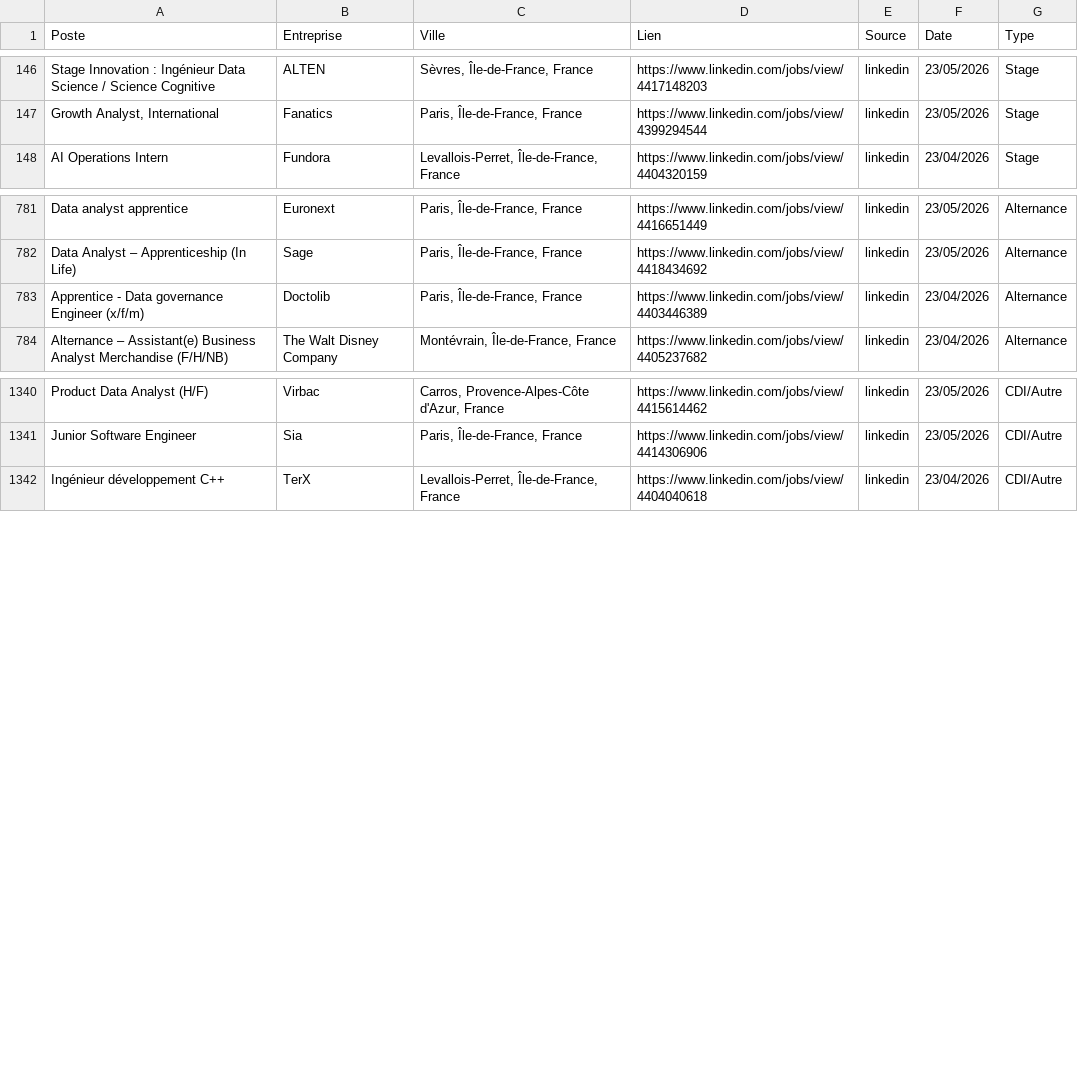
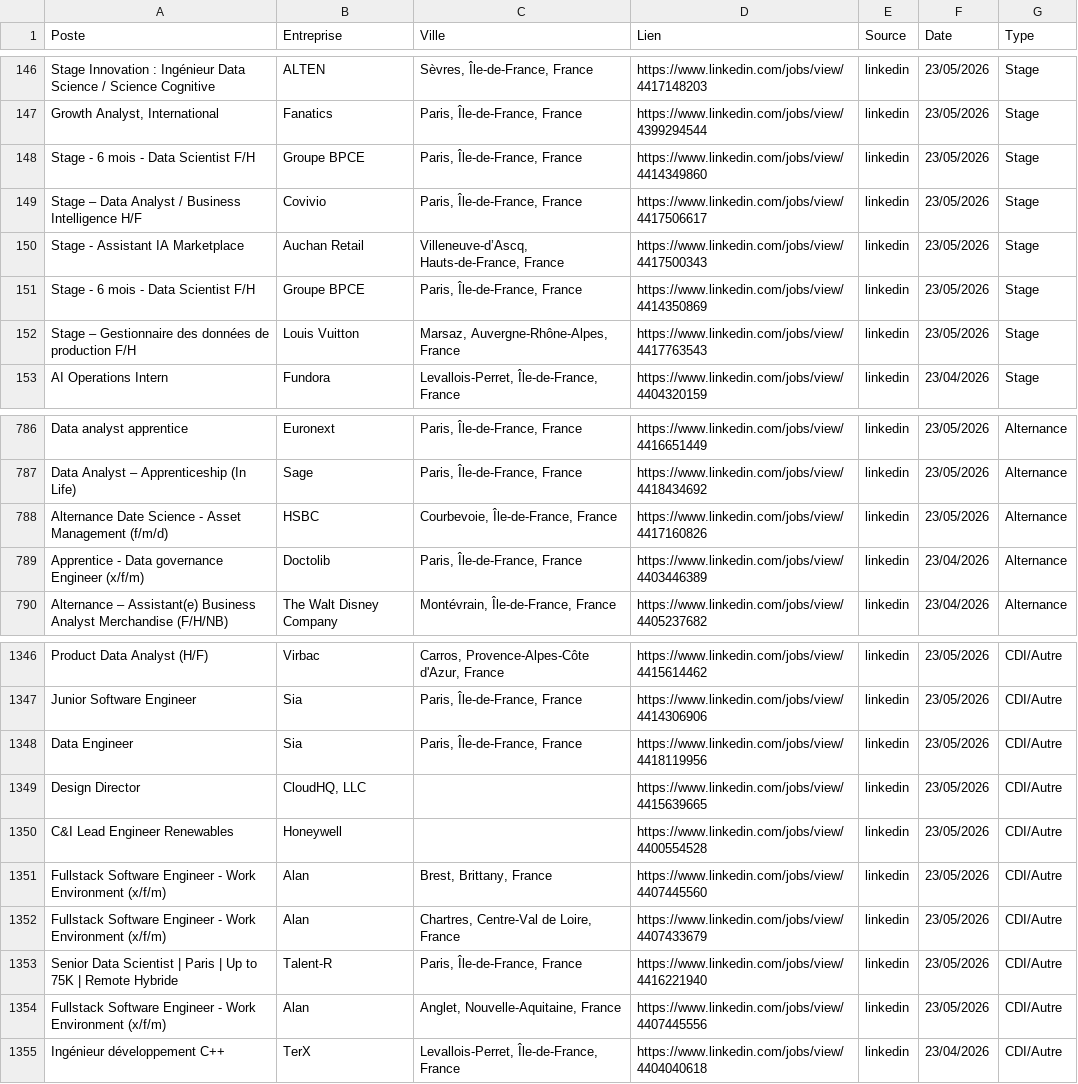
Before and after one commit to sebaarayacastro1/job-hub-france, a CSV file: data/jobs.csv, drawn as a sheet; only a part is shown, gaps mark what is left out.

Commit message:
Auto-update & Heartbeat: 23-05-2026 18:55

```diff
--- a/data/jobs.csv
+++ b/data/jobs.csv
@@ -147,2 +147,7 @@ Stage Innovation : Ingénieur Data Science / Science Cognitive,ALTEN,"Sèvres,
 "Growth Analyst, International",Fanatics,"Paris, Île-de-France, France",https://www.linkedin.com/jobs/view/4399294544,linkedin,23/05/2026,Stage
+Stage - 6 mois - Data Scientist F/H,Groupe BPCE,"Paris, Île-de-France, France",https://www.linkedin.com/jobs/view/4414349860,linkedin,23/05/2026,Stage
+Stage – Data Analyst / Business Intelligence H/F,Covivio,"Paris, Île-de-France, France",https://www.linkedin.com/jobs/view/4417506617,linkedin,23/05/2026,Stage
+Stage - Assistant IA Marketplace,Auchan Retail,"Villeneuve-d’Ascq, Hauts-de-France, France",https://www.linkedin.com/jobs/view/4417500343,linkedin,23/05/2026,Stage
+Stage - 6 mois - Data Scientist F/H,Groupe BPCE,"Paris, Île-de-France, France",https://www.linkedin.com/jobs/view/4414350869,linkedin,23/05/2026,Stage
+Stage – Gestionnaire des données de production F/H,Louis Vuitton,"Marsaz, Auvergne-Rhône-Alpes, France",https://www.linkedin.com/jobs/view/4417763543,linkedin,23/05/2026,Stage
 AI Operations Intern,Fundora,"Levallois-Perret, Île-de-France, France",https://www.linkedin.com/jobs/view/4404320159,linkedin,23/04/2026,Stage
@@ -782,2 +787,3 @@ Data analyst apprentice,Euronext,"Paris, Île-de-France, France",https://www.lin
 Data Analyst – Apprenticeship (In Life),Sage,"Paris, Île-de-France, France",https://www.linkedin.com/jobs/view/4418434692,linkedin,23/05/2026,Alternance
+Alternance Date Science - Asset Management (f/m/d),HSBC,"Courbevoie, Île-de-France, France",https://www.linkedin.com/jobs/view/4417160826,linkedin,23/05/2026,Alternance
 Apprentice - Data governance Engineer (x/f/m),Doctolib,"Paris, Île-de-France, France",https://www.linkedin.com/jobs/view/4403446389,linkedin,23/04/2026,Alternance
@@ -1341,2 +1347,9 @@ Product Data Analyst (H/F),Virbac,"Carros, Provence-Alpes-Côte d'Azur, France",
 Junior Software Engineer,Sia,"Paris, Île-de-France, France",https://www.linkedin.com/jobs/view/4414306906,linkedin,23/05/2026,CDI/Autre
+Data Engineer,Sia,"Paris, Île-de-France, France",https://www.linkedin.com/jobs/view/4418119956,linkedin,23/05/2026,CDI/Autre
+Design Director,"CloudHQ, LLC",,https://www.linkedin.com/jobs/view/4415639665,linkedin,23/05/2026,CDI/Autre
+C&I Lead Engineer Renewables,Honeywell,,https://www.linkedin.com/jobs/view/4400554528,linkedin,23/05/2026,CDI/Autre
+Fullstack Software Engineer - Work Environment (x/f/m),Alan,"Brest, Brittany, France",https://www.linkedin.com/jobs/view/4407445560,linkedin,23/05/2026,CDI/Autre
+Fullstack Software Engineer - Work Environment (x/f/m),Alan,"Chartres, Centre-Val de Loire, France",https://www.linkedin.com/jobs/view/4407433679,linkedin,23/05/2026,CDI/Autre
+Senior Data Scientist | Paris | Up to 75K | Remote Hybride,Talent-R,"Paris, Île-de-France, France",https://www.linkedin.com/jobs/view/4416221940,linkedin,23/05/2026,CDI/Autre
+Fullstack Software Engineer - Work Environment (x/f/m),Alan,"Anglet, Nouvelle-Aquitaine, France",https://www.linkedin.com/jobs/view/4407445556,linkedin,23/05/2026,CDI/Autre
 Ingénieur développement C++,TerX,"Levallois-Perret, Île-de-France, France",https://www.linkedin.com/jobs/view/4404040618,linkedin,23/04/2026,CDI/Autre
```
